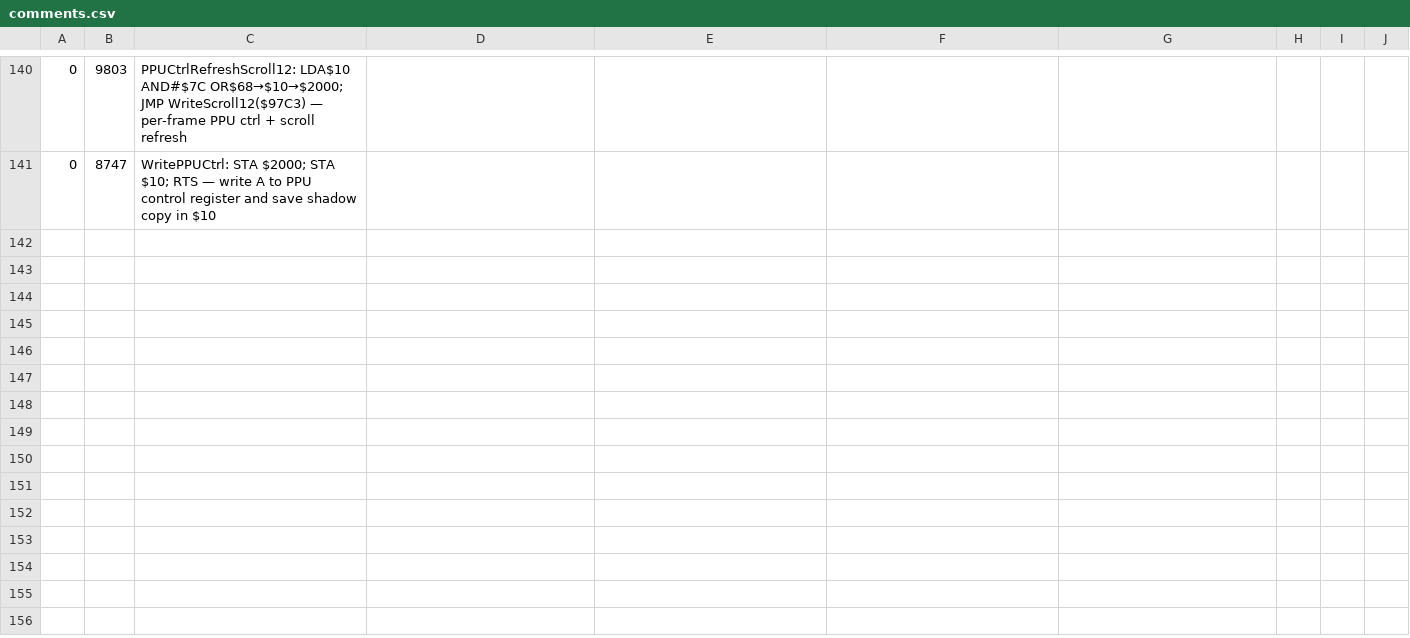
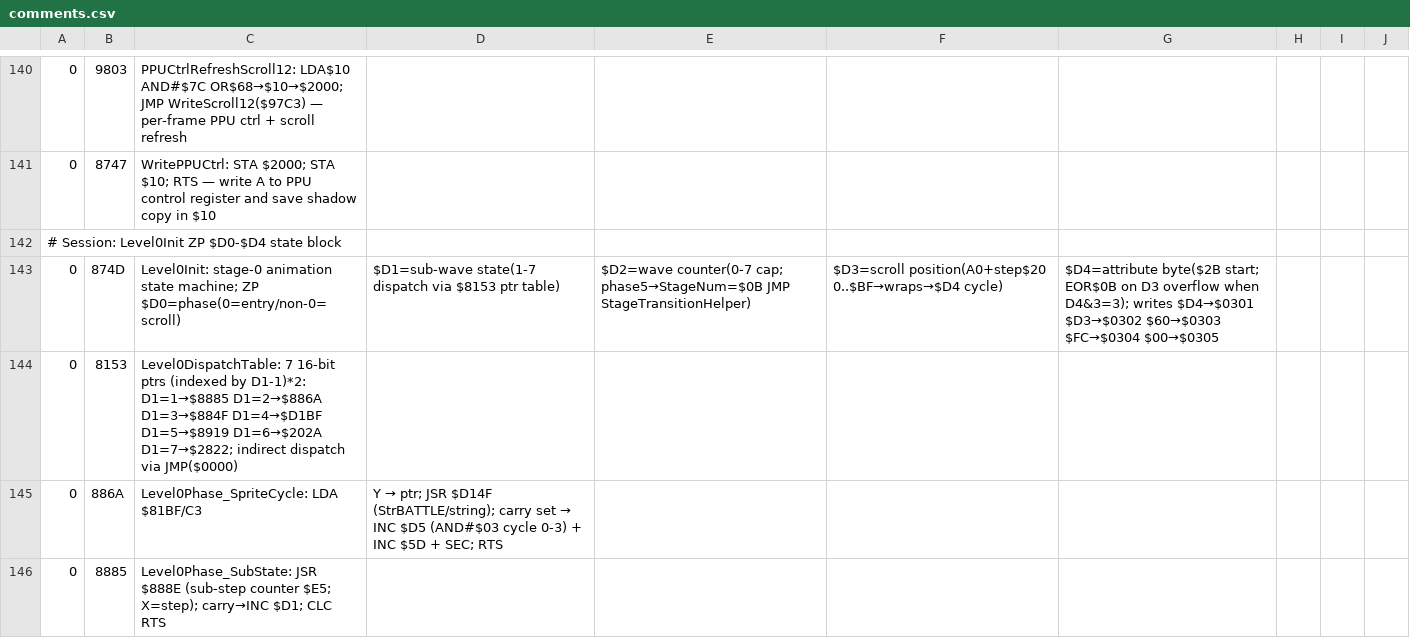
Before and after one commit to vgrichina/battlecity, a CSV file: comments.csv, drawn as a sheet; only a part is shown, gaps mark what is left out; the diff names each change by its address in the sheet, - before the commit and + after, or states it on an @@ line.

Commit message:
RE loop session 5: Investigate ZP variables $D0–$D4 in `Level0Init` ($874D) and their roles

```diff
--- a/comments.csv
+++ b/comments.csv
+row 142: # Session: Level0Init ZP $D0-$D4 state block
+row 143: 0 | 874D | Level0Init: stage-0 animation state machine; ZP $D0=phase(0=entry/non-0=scroll) | $D1=sub-wave state(1-7 dispatch via $8153 ptr table) | $D2=wave counter(0-7 cap; phase5→StageNum=$0B JMP StageTransitionHelper) | $D3=scroll position(A0+step$20 0..$BF→wraps→$D4 cycle) | $D4=attribute byte($2B start; EOR$0B on D3 overflow when D4&3=3); writes $D4→$0301 $D3→$0302 $60→$0303 $FC→$0304 $00→$0305
+row 144: 0 | 8153 | Level0DispatchTable: 7 16-bit ptrs (indexed by D1-1)*2: D1=1→$8885 D1=2→$886A D1=3→$884F D1=4→$D1BF D1=5→$8919 D1=6→$202A D1=7→$2822; indirect dispatch via JMP($0000)
+row 145: 0 | 886A | Level0Phase_SpriteCycle: LDA $81BF/C3 | Y → ptr; JSR $D14F (StrBATTLE/string); carry set → INC $D5 (AND#$03 cycle 0-3) + INC $5D + SEC; RTS
+row 146: 0 | 8885 | Level0Phase_SubState: JSR $888E (sub-step counter $E5; X=step); carry→INC $D1; CLC RTS
```
Also changed, not shown: labels.csv, 1 other file.
